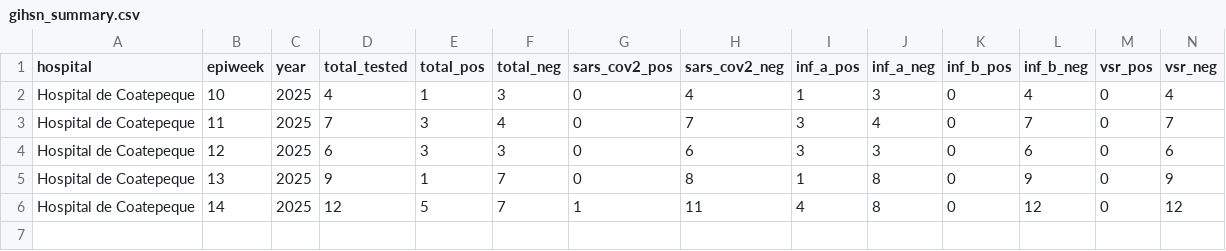
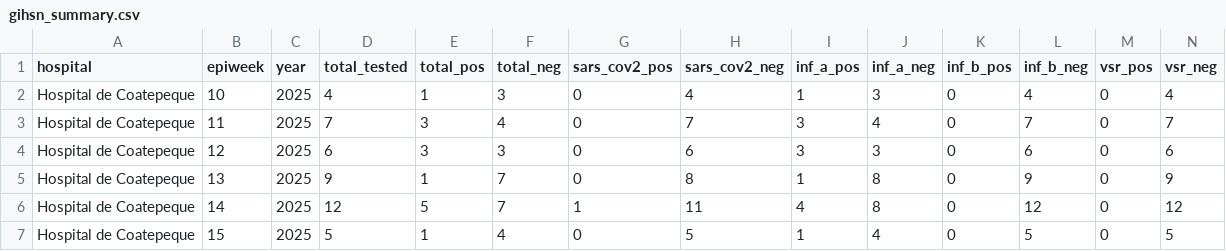
Before and after one commit to funsaludinvestigacion/enfermedades_infecciosas, a CSV file: docs/gihsn_summary.csv, drawn as a sheet; only a part is shown; rows hold the shown columns only; the diff names each change by its address in the sheet, - before the commit and + after, or states it on an @@ line.

```diff
--- a/docs/gihsn_summary.csv
+++ b/docs/gihsn_summary.csv
+row 7: Hospital de Coatepeque | 15 | 2025 | 5 | 1 | 4 | 0 | 5 | 1 | 4 | 0 | 5 | 0 | 5
```
Also changed, not shown: docs/namru_biofire_summary_updated.csv.
